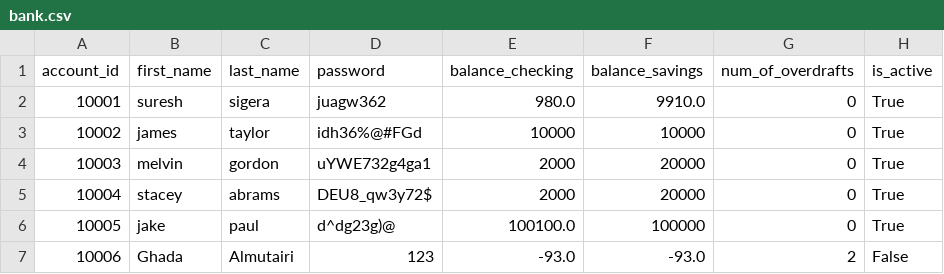
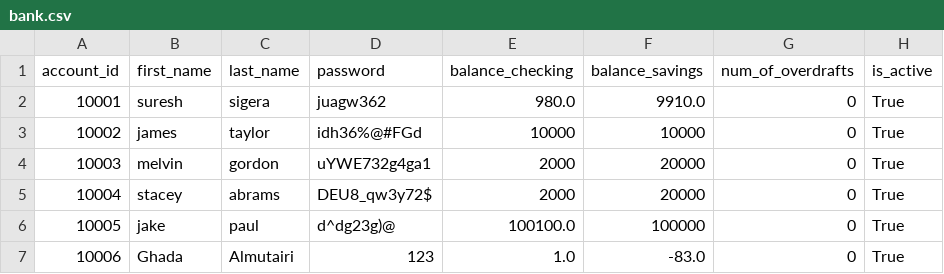
Before and after one commit to ghd1010/bank-project, a CSV file: bank.csv, drawn as a sheet.

Commit message:
apply reactivate function in checking account - savings account not yet

```diff
--- a/bank.csv
+++ b/bank.csv
@@ -6,2 +6,2 @@ account_id,first_name,last_name,password,balance_checking,balance_savings,num_of
 10005,jake,paul,d^dg23g)@,100100.0,100000,0,True
-10006,Ghada,Almutairi,123,-93.0,-93.0,2,False
+10006,Ghada,Almutairi,123,1.0,-83.0,0,True
```
Also changed, not shown: 1 other file.
